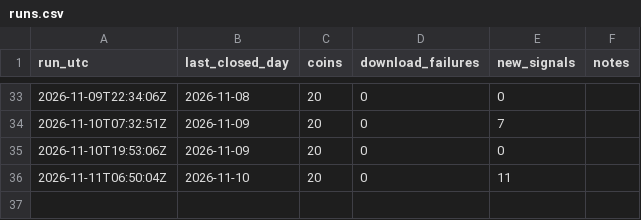
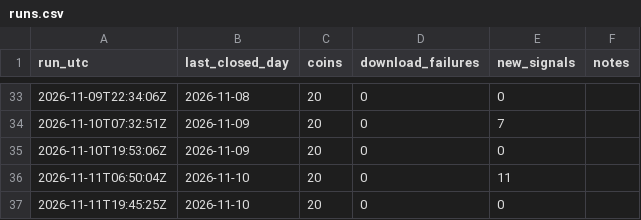
Before and after one commit to gabririv88/20261030-crypto-trend-tracker, a CSV file: data/runs.csv, drawn as a sheet; only a part is shown, gaps mark what is left out; the diff names each change by its address in the sheet, - before the commit and + after, or states it on an @@ line.

```diff
--- a/data/runs.csv
+++ b/data/runs.csv
+row 37: 2026-11-11T19:45:25Z | 2026-11-10 | 20 | 0 | 0
```
Also changed, not shown: 2 other files.
